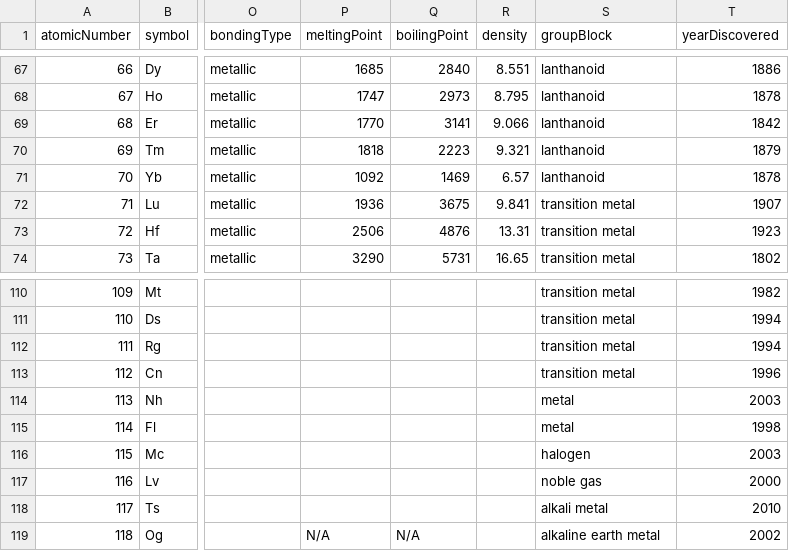
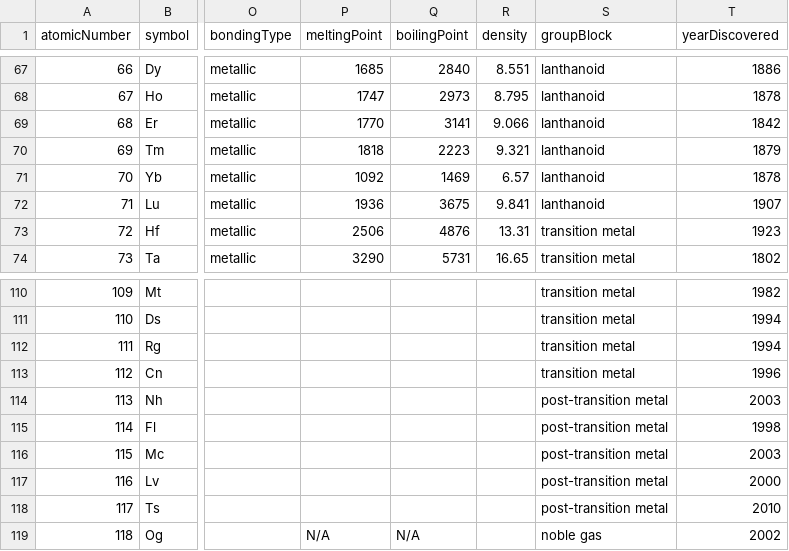
Before and after one commit to andrejewski/periodic-table, a CSV file: data.csv, drawn as a sheet; only a part is shown, gaps mark what is left out; the diff names each change by its address in the sheet, - before the commit and + after, or states it on an @@ line.

Commit message:
correct groupBlock values

```diff
--- a/data.csv
+++ b/data.csv
-S72 (groupBlock): transition metal
+S72 (groupBlock): lanthanoid
-S114:S115 (groupBlock): metal
+S114:S115 (groupBlock): post-transition metal
-S116 (groupBlock): halogen
+S116 (groupBlock): post-transition metal
-S117 (groupBlock): noble gas
+S117 (groupBlock): post-transition metal
-S118 (groupBlock): alkali metal
+S118 (groupBlock): post-transition metal
-S119 (groupBlock): alkaline earth metal
+S119 (groupBlock): noble gas
```
